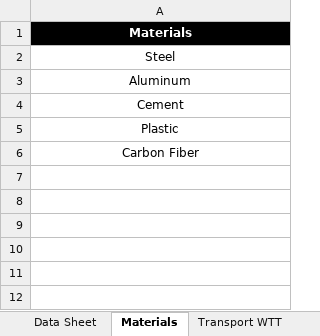
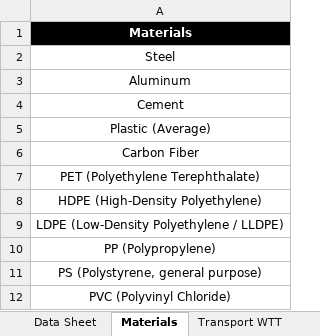
Before and after one commit to ECO-pi-app/fyp-eco-project, an Excel workbook: SPHERE/Emission Data.xlsx, sheet Materials, drawn as a sheet; values as stored, in another font and other column widths than the file's, no borders; the diff names each change by its address in the sheet, - before the commit and + after, or states it on an @@ line.

Commit message:
new material

```diff
--- a/SPHERE/Emission Data.xlsx (sheet Materials)
+++ b/SPHERE/Emission Data.xlsx (sheet Materials)
-A5: Plastic
+A5: Plastic (Average)
+row 7: PET (Polyethylene Terephthalate)
+row 8: HDPE (High-Density Polyethylene)
+row 9: LDPE (Low-Density Polyethylene / LLDPE)
+row 10: PP (Polypropylene)
+row 11: PS (Polystyrene, general purpose)
+row 12: PVC (Polyvinyl Chloride)
```
Also changed, not shown: 4 other files.
